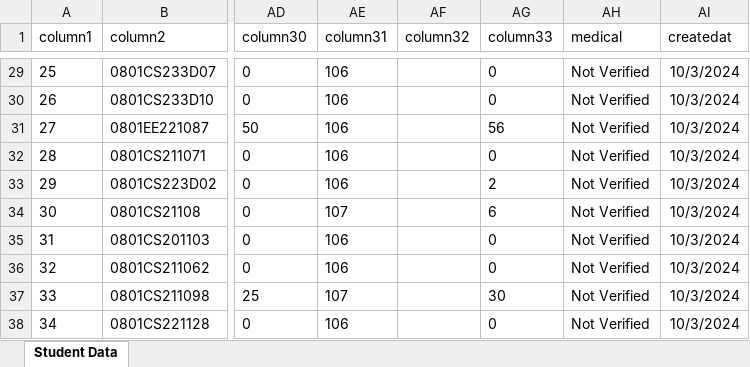
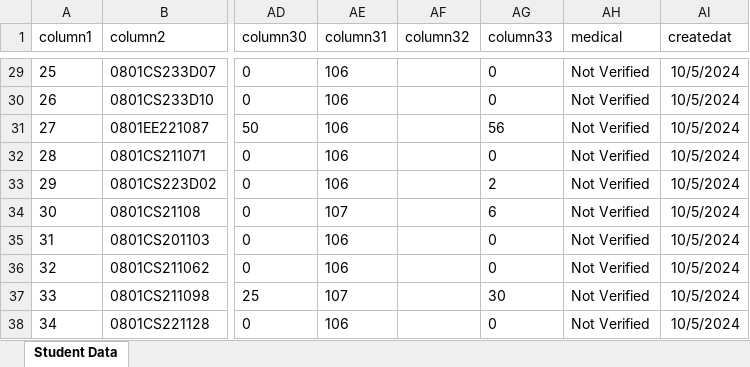
Before and after one commit to govindkushwaha626385/attendance, an Excel workbook: backend/public/StudentData.xlsx, sheet Student Data, drawn as a sheet; only a part is shown, gaps mark what is left out; values as stored, in another font and other column widths than the file's, no borders; the diff covers the shown part only; the diff names each change by its address in the sheet, - before the commit and + after, or states it on an @@ line.

```diff
--- a/backend/public/StudentData.xlsx (sheet Student Data)
+++ b/backend/public/StudentData.xlsx (sheet Student Data)
-AI29:AI38 (createdat): 10/3/2024
+AI29:AI38 (createdat): 10/5/2024
```
Also changed, not shown: 27 edited cells elsewhere in this sheet, 6 other files.
